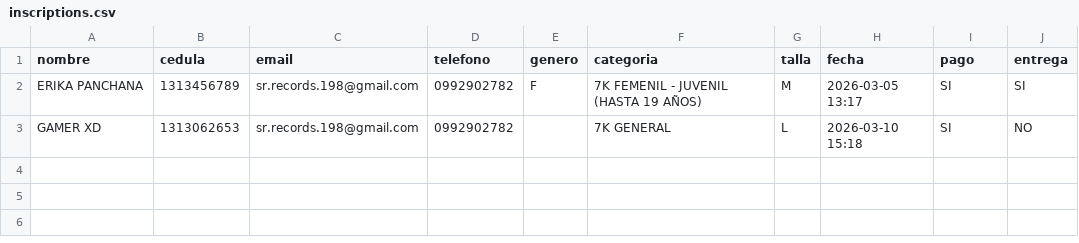
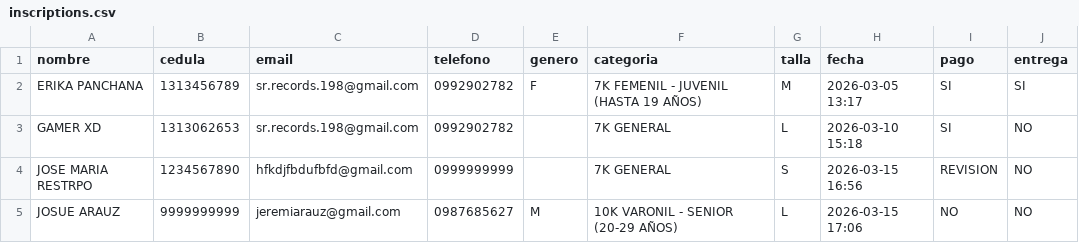
Before and after one commit to ADRIANARAUZ/trail, a CSV file: data/inscriptions.csv, drawn as a sheet; the diff names each change by its address in the sheet, - before the commit and + after, or states it on an @@ line.

```diff
--- a/data/inscriptions.csv
+++ b/data/inscriptions.csv
+row 4: JOSE MARIA RESTRPO | 1234567890 | hfkdjfbdufbfd@gmail.com | 0999999999 |  | 7K GENERAL | S | 2026-03-15 16:56 | REVISION | NO
+row 5: JOSUE ARAUZ | 9999999999 | jeremiarauz@gmail.com | 0987685627 | M | 10K VARONIL - SENIOR (20-29 AÑOS) | L | 2026-03-15 17:06 | NO | NO
```
Also changed, not shown: 16 other files.
